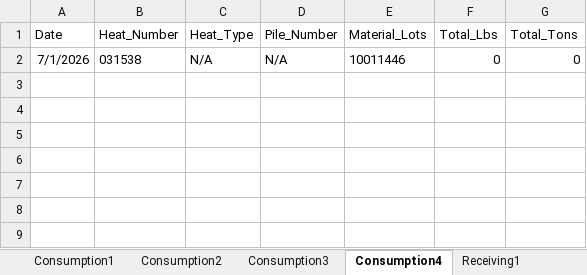
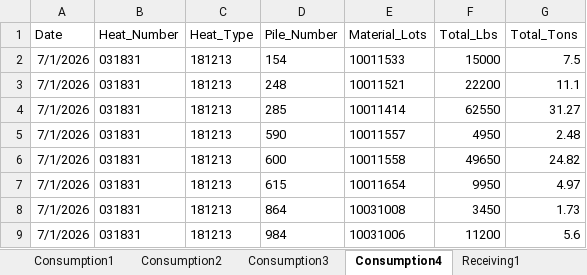
Before and after one commit to Harsco36Map/Yardmap, an Excel workbook: Production.xlsx, sheet Consumption4, drawn as a sheet; values as stored, in another font and other column widths than the file's, no borders; removed rows and columns are numbered as before the commit, all else as after; the diff names each change by its address in the sheet, - before the commit and + after, or states it on an @@ line.

```diff
--- a/Production.xlsx (sheet Consumption4)
+++ b/Production.xlsx (sheet Consumption4)
-row 2: 7/1/2026 | 031538 | N/A | N/A | 10011446 | 0 | 0
+row 2: 7/1/2026 | 031831 | 181213 | 154 | 10011533 | 15000 | 7.5
+row 3: 7/1/2026 | 031831 | 181213 | 248 | 10011521 | 22200 | 11.1
+row 4: 7/1/2026 | 031831 | 181213 | 285 | 10011414 | 62550 | 31.27
+row 5: 7/1/2026 | 031831 | 181213 | 590 | 10011557 | 4950 | 2.48
+row 6: 7/1/2026 | 031831 | 181213 | 600 | 10011558 | 49650 | 24.82
+row 7: 7/1/2026 | 031831 | 181213 | 615 | 10011654 | 9950 | 4.97
+row 8: 7/1/2026 | 031831 | 181213 | 864 | 10031008 | 3450 | 1.73
+row 9: 7/1/2026 | 031831 | 181213 | 984 | 10031006 | 11200 | 5.6
```
Also changed, not shown: sheet Consumption1, 1 other file.
